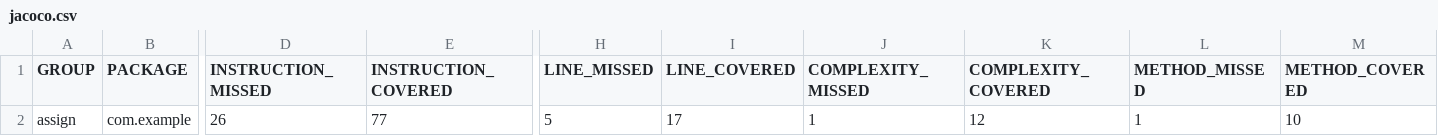
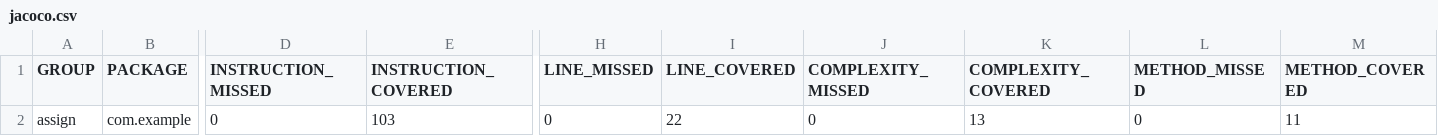
Before and after one commit to sptl01/SE333--Final-Assignment, a CSV file: maven-projects/target/site/jacoco/jacoco.csv, drawn as a sheet; only a part is shown, gaps mark what is left out; the diff names each change by its address in the sheet, - before the commit and + after, or states it on an @@ line.

Commit message:
Test: cover subtract(Integer,Integer) wrapper (non-null + null cases)

```diff
--- a/maven-projects/target/site/jacoco/jacoco.csv
+++ b/maven-projects/target/site/jacoco/jacoco.csv
-D2 (INSTRUCTION_MISSED): 26
+D2 (INSTRUCTION_MISSED): 0
-E2 (INSTRUCTION_COVERED): 77
+E2 (INSTRUCTION_COVERED): 103
-H2 (LINE_MISSED): 5
+H2 (LINE_MISSED): 0
-I2 (LINE_COVERED): 17
+I2 (LINE_COVERED): 22
-J2 (COMPLEXITY_MISSED): 1
+J2 (COMPLEXITY_MISSED): 0
-K2 (COMPLEXITY_COVERED): 12
+K2 (COMPLEXITY_COVERED): 13
-L2 (METHOD_MISSED): 1
+L2 (METHOD_MISSED): 0
-M2 (METHOD_COVERED): 10
+M2 (METHOD_COVERED): 11
```
Also changed, not shown: 26 other files.
